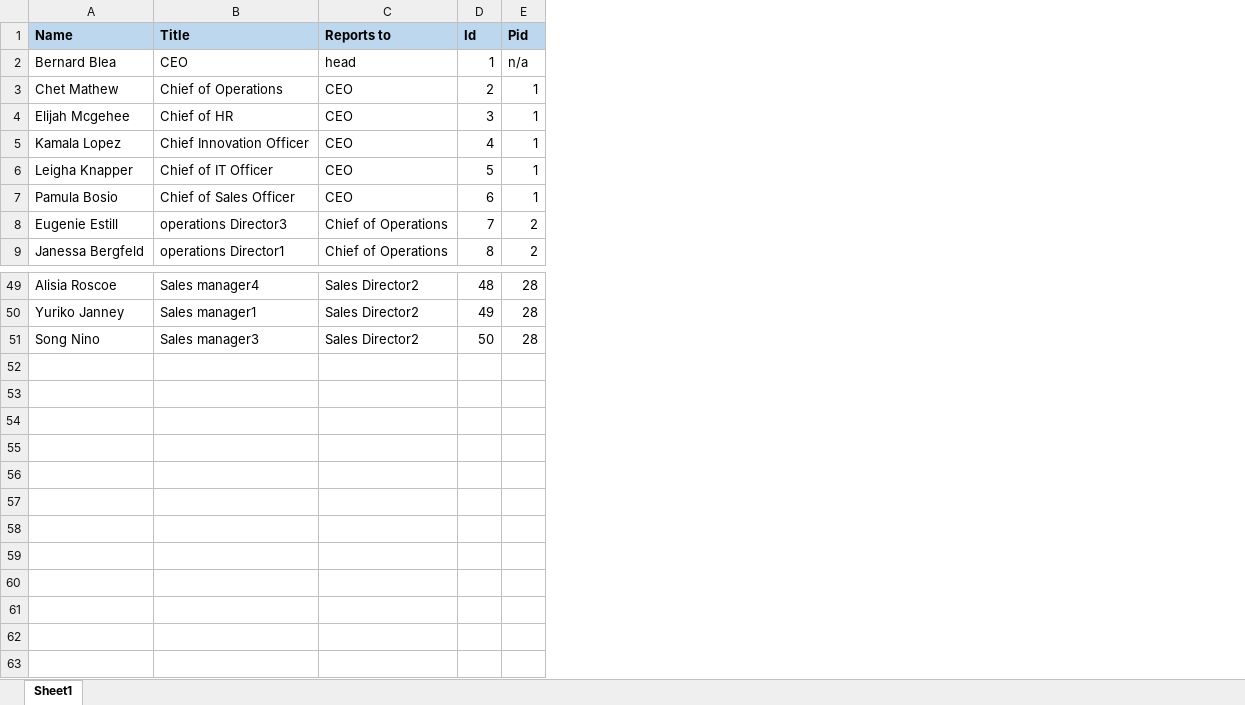
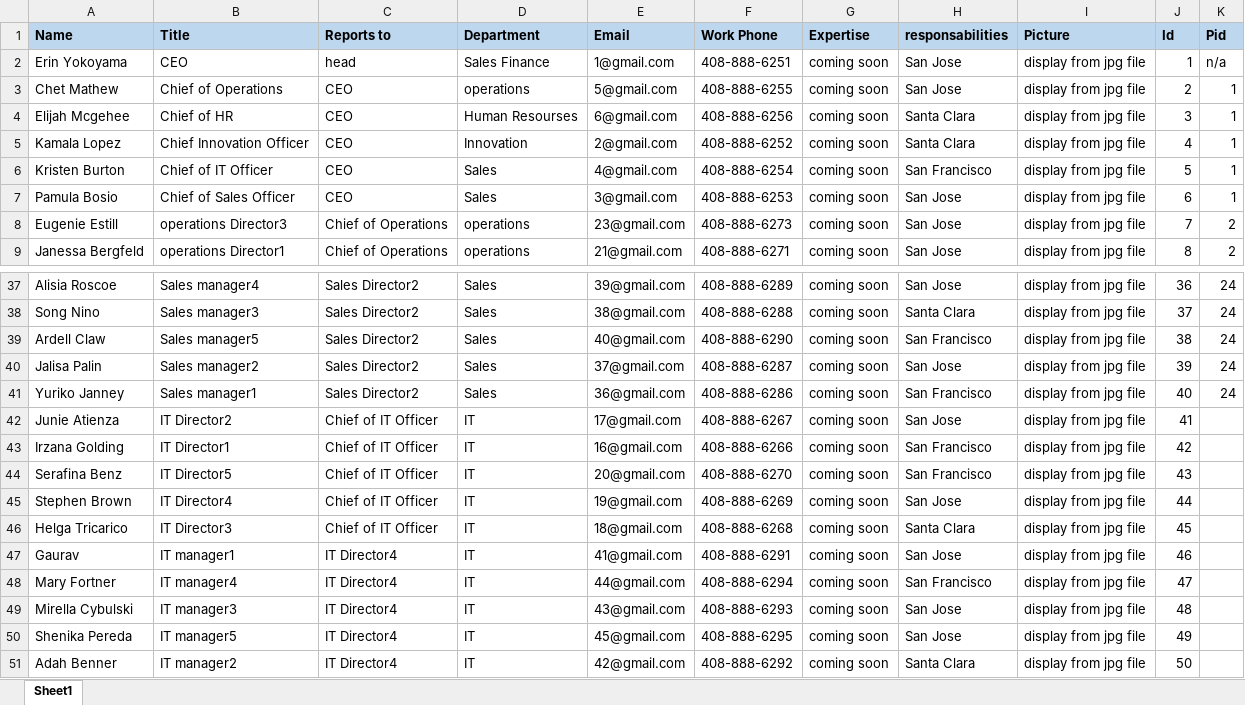
Before and after one commit to Jmo5896/Company-Chart, an Excel workbook: Company_members.xlsm, sheet Sheet1, drawn as a sheet; only a part is shown, gaps mark what is left out; values as stored, in another font and other column widths than the file's, no borders; charts and pictures not drawn; removed rows and columns are numbered as before the commit, all else as after; the diff covers the shown part only; the diff names each change by its address in the sheet, - before the commit and + after, or states it on an @@ line.

```diff
--- a/Company_members.xlsm (sheet Sheet1)
+++ b/Company_members.xlsm (sheet Sheet1)
+column D (Department), rows 2-9: Sales Finance | operations | Human Resourses | Innovation | Sales | Sales | operations | operations; rows 37-38: Sales | Sales
+column E (Email), rows 2-9: 1@gmail.com | 5@gmail.com | 6@gmail.com | 2@gmail.com | 4@gmail.com | 3@gmail.com | 23@gmail.com | 21@gmail.com; rows 37-38: 39@gmail.com | 38@gmail.com
+column F (Work Phone), rows 2-9: 408-888-6251 | 408-888-6255 | 408-888-6256 | 408-888-6252 | 408-888-6254 | 408-888-6253 | 408-888-6273 | 408-888-6271; rows 37-38: 408-888-6289 | 408-888-6288
+column G (Expertise), rows 2-9: all coming soon; rows 37-38: coming soon | coming soon
+column H (responsabilities), rows 2-9: San Jose | San Jose | Santa Clara | Santa Clara | San Francisco | San Jose | San Jose | San Jose; rows 37-38: San Jose | Santa Clara
+column I (Picture), rows 2-9: all display from jpg file; rows 37-38: display from jpg file | display from jpg file
-A2 (Name): Bernard Blea
+A2 (Name): Erin Yokoyama
-A6 (Name): Leigha Knapper
+A6 (Name): Kristen Burton
-J37 (Id): 48
+J37 (Id): 36
-K37 (Pid): 28
+K37 (Pid): 24
-row 50: Yuriko Janney | Sales manager1 | Sales Director2 | 49 | 28
-J38 (Id): 50
+J38 (Id): 37
-K38 (Pid): 28
+K38 (Pid): 24
+row 39: Ardell Claw | Sales manager5 | Sales Director2 | Sales | 40@gmail.com | 408-888-6290 | coming soon | San Francisco | display from jpg file | 38 | 24
+row 40: Jalisa Palin | Sales manager2 | Sales Director2 | Sales | 37@gmail.com | 408-888-6287 | coming soon | San Jose | display from jpg file | 39 | 24
+row 41: Yuriko Janney | Sales manager1 | Sales Director2 | Sales | 36@gmail.com | 408-888-6286 | coming soon | San Francisco | display from jpg file | 40 | 24
+row 42: Junie Atienza | IT Director2 | Chief of IT Officer | IT | 17@gmail.com | 408-888-6267 | coming soon | San Jose | display from jpg file | 41
+row 43: Irzana Golding | IT Director1 | Chief of IT Officer | IT | 16@gmail.com | 408-888-6266 | coming soon | San Francisco | display from jpg file | 42
+row 44: Serafina Benz | IT Director5 | Chief of IT Officer | IT | 20@gmail.com | 408-888-6270 | coming soon | San Francisco | display from jpg file | 43
+row 45: Stephen Brown | IT Director4 | Chief of IT Officer | IT | 19@gmail.com | 408-888-6269 | coming soon | San Jose | display from jpg file | 44
+row 46: Helga Tricarico | IT Director3 | Chief of IT Officer | IT | 18@gmail.com | 408-888-6268 | coming soon | Santa Clara | display from jpg file | 45
+row 47: Gaurav | IT manager1 | IT Director4 | IT | 41@gmail.com | 408-888-6291 | coming soon | San Jose | display from jpg file | 46
+row 48: Mary Fortner | IT manager4 | IT Director4 | IT | 44@gmail.com | 408-888-6294 | coming soon | San Francisco | display from jpg file | 47
+row 49: Mirella Cybulski | IT manager3 | IT Director4 | IT | 43@gmail.com | 408-888-6293 | coming soon | San Jose | display from jpg file | 48
+row 50: Shenika Pereda | IT manager5 | IT Director4 | IT | 45@gmail.com | 408-888-6295 | coming soon | San Jose | display from jpg file | 49
+row 51: Adah Benner | IT manager2 | IT Director4 | IT | 42@gmail.com | 408-888-6292 | coming soon | Santa Clara | display from jpg file | 50
```
Also changed, not shown: 4 added rows, 16 removed rows and 12 edited cells elsewhere in this sheet, charts or pictures.
